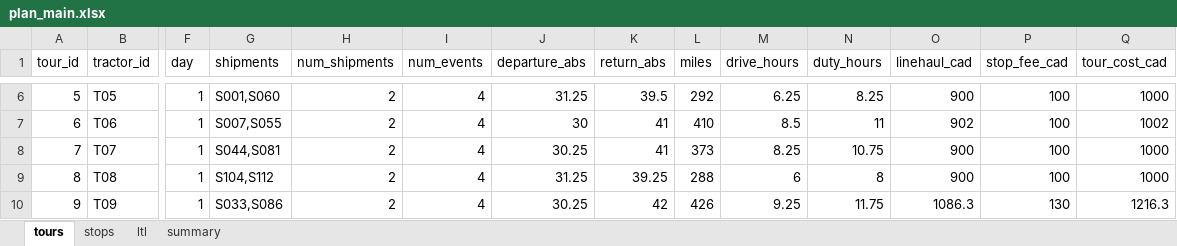
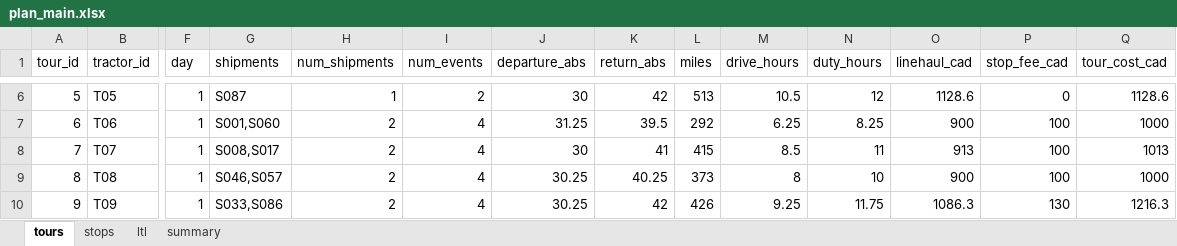
Before and after one commit to VassiliProko/mgsc404-project, an Excel workbook: output/plan_main.xlsx, sheet tours, drawn as a sheet; only a part is shown, gaps mark what is left out; values as stored, in another font and other column widths than the file's, no borders; the diff covers the shown part only; the diff names each change by its address in the sheet, - before the commit and + after, or states it on an @@ line.

```diff
--- a/output/plan_main.xlsx (sheet tours)
+++ b/output/plan_main.xlsx (sheet tours)
-G6 (shipments): S001,S060
+G6 (shipments): S087
-H6 (num_shipments): 2
+H6 (num_shipments): 1
-I6 (num_events): 4
+I6 (num_events): 2
-J6 (departure_abs): 31.25
+J6 (departure_abs): 30
-K6 (return_abs): 39.5
+K6 (return_abs): 42
-L6 (miles): 292
+L6 (miles): 513
-M6 (drive_hours): 6.25
+M6 (drive_hours): 10.5
-N6 (duty_hours): 8.25
+N6 (duty_hours): 12
-O6 (linehaul_cad): 900
+O6 (linehaul_cad): 1128.6
-P6 (stop_fee_cad): 100
+P6 (stop_fee_cad): 0
-Q6 (tour_cost_cad): 1000
+Q6 (tour_cost_cad): 1128.6
-G7 (shipments): S007,S055
+G7 (shipments): S001,S060
-J7 (departure_abs): 30
+J7 (departure_abs): 31.25
-K7 (return_abs): 41
+K7 (return_abs): 39.5
-L7 (miles): 410
+L7 (miles): 292
-M7 (drive_hours): 8.5
+M7 (drive_hours): 6.25
-N7 (duty_hours): 11
+N7 (duty_hours): 8.25
-O7 (linehaul_cad): 902
+O7 (linehaul_cad): 900
-Q7 (tour_cost_cad): 1002
+Q7 (tour_cost_cad): 1000
-G8 (shipments): S044,S081
+G8 (shipments): S008,S017
-J8 (departure_abs): 30.25
+J8 (departure_abs): 30
-L8 (miles): 373
+L8 (miles): 415
-M8 (drive_hours): 8.25
+M8 (drive_hours): 8.5
-N8 (duty_hours): 10.75
+N8 (duty_hours): 11
-O8 (linehaul_cad): 900
+O8 (linehaul_cad): 913
-Q8 (tour_cost_cad): 1000
+Q8 (tour_cost_cad): 1013
-G9 (shipments): S104,S112
+G9 (shipments): S046,S057
-J9 (departure_abs): 31.25
+J9 (departure_abs): 30.25
-K9 (return_abs): 39.25
+K9 (return_abs): 40.25
-L9 (miles): 288
+L9 (miles): 373
-M9 (drive_hours): 6
+M9 (drive_hours): 8
-N9 (duty_hours): 8
+N9 (duty_hours): 10
```
Also changed, not shown: 851 edited cells elsewhere in this sheet, sheet stops, sheet summary, sheet ltl, output/plan_simplified.xlsx, 1 other file.
